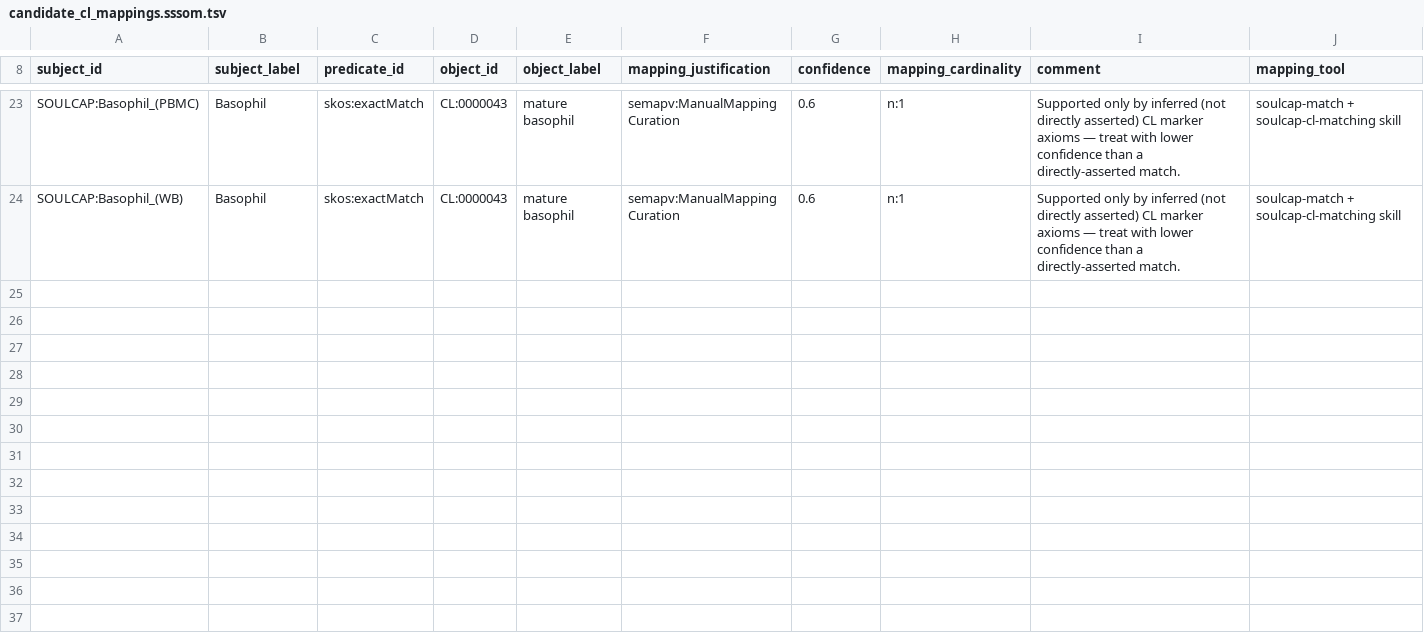
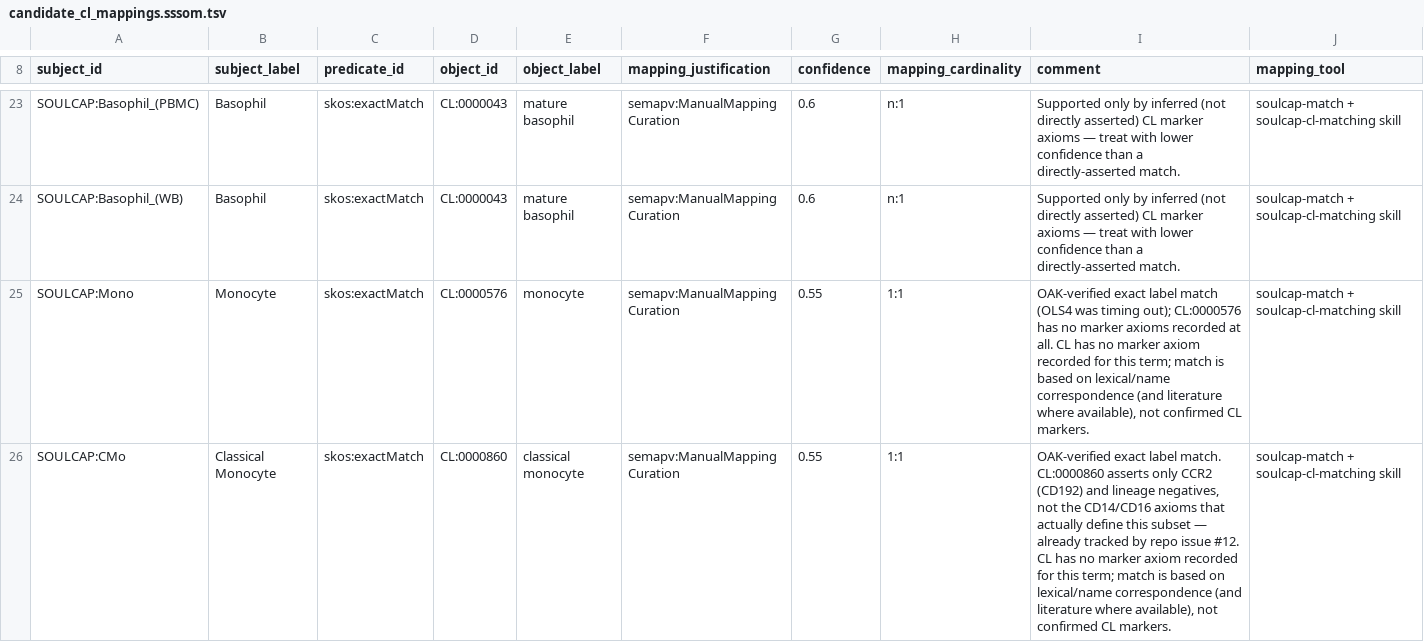
Before and after one commit to Cellular-Semantics/SOULCAP_CL_Mapping, a TSV file: reports/candidate_cl_mappings.sssom.tsv, drawn as a sheet; only a part is shown, gaps mark what is left out; the diff covers the shown part only.

```diff
--- a/reports/candidate_cl_mappings.sssom.tsv
+++ b/reports/candidate_cl_mappings.sssom.tsv
@@ -24 +24,3 @@ SOULCAP:Basophil_(PBMC)	Basophil	skos:exactMatch	CL:0000043	mature basophil	sema
 SOULCAP:Basophil_(WB)	Basophil	skos:exactMatch	CL:0000043	mature basophil	semapv:ManualMappingCuration	0.6	n:1	Supported only by inferred (not directly asserted) CL marker axioms — treat with lower confidence than a directly-asserted match.	soulcap-match + soulcap-cl-matching skill
+SOULCAP:Mono	Monocyte	skos:exactMatch	CL:0000576	monocyte	semapv:ManualMappingCuration	0.55	1:1	OAK-verified exact label match (OLS4 was timing out); CL:0000576 has no marker axioms recorded at all. CL has no marker axiom recorded for this term; match is based on lexical/name correspondence (and literature where available), not confirmed CL markers.	soulcap-match + soulcap-cl-matching skill
+SOULCAP:CMo	Classical Monocyte	skos:exactMatch	CL:0000860	classical monocyte	semapv:ManualMappingCuration	0.55	1:1	OAK-verified exact label match. CL:0000860 asserts only CCR2 (CD192) and lineage negatives, not the CD14/CD16 axioms that actually define this subset — already tracked by repo issue #12. CL has no marker axiom recorded for this term; match is based on lexical/name correspondence (and literature where available), not confirmed CL markers.	soulcap-match + soulcap-cl-matching skill
```
Also changed, not shown: 5 added rows elsewhere in this file, reports/gaps.tsv, 2 other files.
